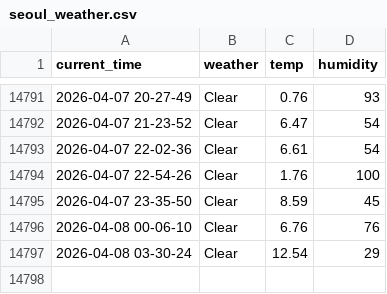
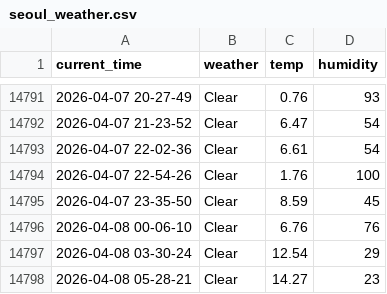
Before and after one commit to Engineer-technician/Seoul_weather_5_m, a CSV file: seoul_weather.csv, drawn as a sheet; only a part is shown, gaps mark what is left out; the diff names each change by its address in the sheet, - before the commit and + after, or states it on an @@ line.

```diff
--- a/seoul_weather.csv
+++ b/seoul_weather.csv
+row 14798: 2026-04-08 05-28-21 | Clear | 14.27 | 23
```
